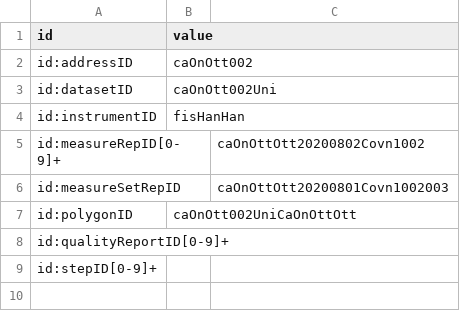
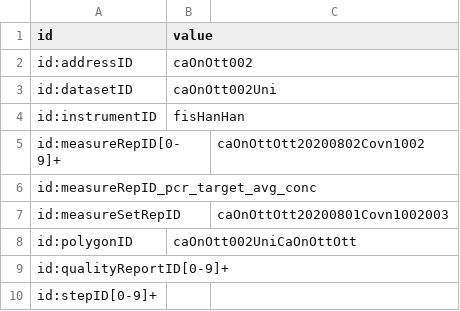
Before and after one commit to PHES-ODM/PHES-ODM-MapGenerator, a CSV file: data/mapping_config_files/id_config.csv, drawn as a sheet.

Commit message:
Created id:measureRepID_pcr_target_avg_conc

```diff
--- a/data/mapping_config_files/id_config.csv
+++ b/data/mapping_config_files/id_config.csv
@@ -5,2 +5,3 @@ id:instrumentID,fisHanHan,
 id:measureRepID[0-9]+,,caOnOttOtt20200802Covn1002
+id:measureRepID_pcr_target_avg_conc,,
 id:measureSetRepID,,caOnOttOtt20200801Covn1002003
```
